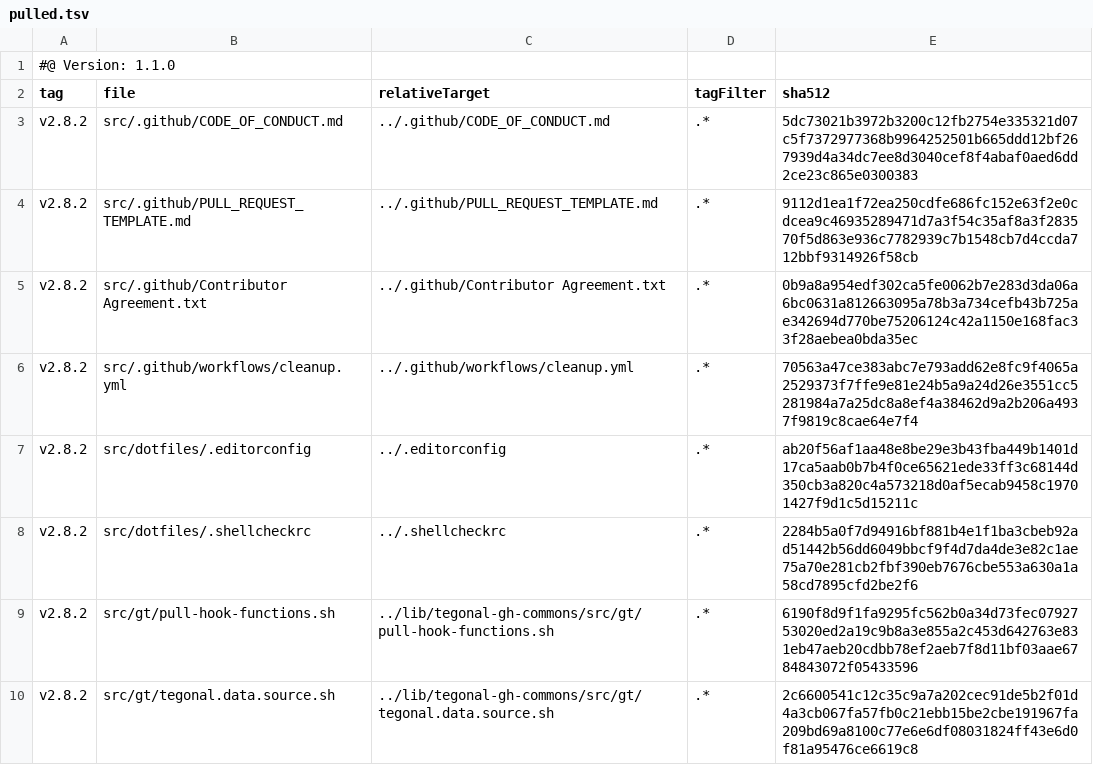
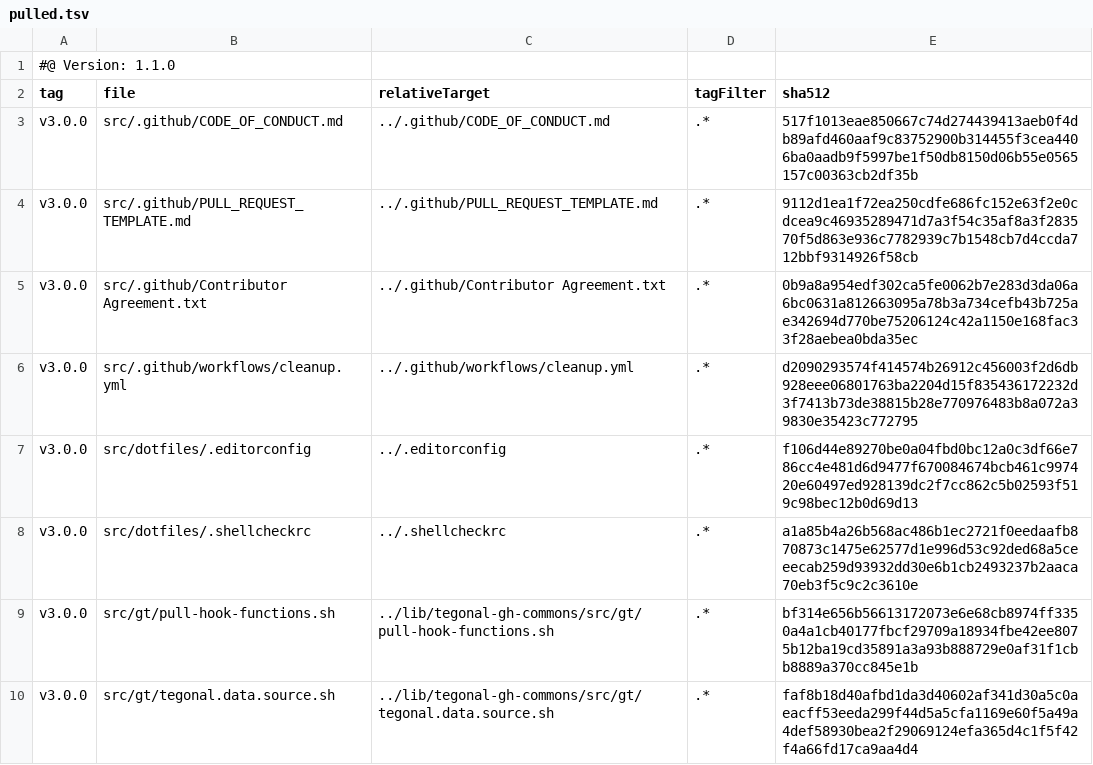
Before and after one commit to tegonal/cohiva, a TSV file: .gt/remotes/tegonal-gh-commons/pulled.tsv, drawn as a sheet.

Commit message:
update files of remote tegonal-gh-commons to version v3.0.0 via gt

```diff
--- a/.gt/remotes/tegonal-gh-commons/pulled.tsv
+++ b/.gt/remotes/tegonal-gh-commons/pulled.tsv
@@ -2,9 +2,9 @@
 tag	file	relativeTarget	tagFilter	sha512
-v2.8.2	src/.github/CODE_OF_CONDUCT.md	../.github/CODE_OF_CONDUCT.md	.*	5dc73021b3972b3200c12fb2754e335321d07c5f7372977368b9964252501b665ddd12bf267939d4a34dc7ee8d3040cef8f4abaf0aed6dd2ce23c865e0300383
-v2.8.2	src/.github/PULL_REQUEST_TEMPLATE.md	../.github/PULL_REQUEST_TEMPLATE.md	.*	9112d1ea1f72ea250cdfe686fc152e63f2e0cdcea9c46935289471d7a3f54c35af8a3f283570f5d863e936c7782939c7b1548cb7d4ccda712bbf9314926f58cb
-v2.8.2	src/.github/Contributor Agreement.txt	../.github/Contributor Agreement.txt	.*	0b9a8a954edf302ca5fe0062b7e283d3da06a6bc0631a812663095a78b3a734cefb43b725ae342694d770be75206124c42a1150e168fac33f28aebea0bda35ec
-v2.8.2	src/.github/workflows/cleanup.yml	../.github/workflows/cleanup.yml	.*	70563a47ce383abc7e793add62e8fc9f4065a2529373f7ffe9e81e24b5a9a24d26e3551cc5281984a7a25dc8a8ef4a38462d9a2b206a4937f9819c8cae64e7f4
-v2.8.2	src/dotfiles/.editorconfig	../.editorconfig	.*	ab20f56af1aa48e8be29e3b43fba449b1401d17ca5aab0b7b4f0ce65621ede33ff3c68144d350cb3a820c4a573218d0af5ecab9458c19701427f9d1c5d15211c
-v2.8.2	src/dotfiles/.shellcheckrc	../.shellcheckrc	.*	2284b5a0f7d94916bf881b4e1f1ba3cbeb92ad51442b56dd6049bbcf9f4d7da4de3e82c1ae75a70e281cb2fbf390eb7676cbe553a630a1a58cd7895cfd2be2f6
-v2.8.2	src/gt/pull-hook-functions.sh	../lib/tegonal-gh-commons/src/gt/pull-hook-functions.sh	.*	6190f8d9f1fa9295fc562b0a34d73fec0792753020ed2a19c9b8a3e855a2c453d642763e831eb47aeb20cdbb78ef2aeb7f8d11bf03aae6784843072f05433596
-v2.8.2	src/gt/tegonal.data.source.sh	../lib/tegonal-gh-commons/src/gt/tegonal.data.source.sh	.*	2c6600541c12c35c9a7a202cec91de5b2f01d4a3cb067fa57fb0c21ebb15be2cbe191967fa209bd69a8100c77e6e6df08031824ff43e6d0f81a95476ce6619c8
+v3.0.0	src/.github/CODE_OF_CONDUCT.md	../.github/CODE_OF_CONDUCT.md	.*	517f1013eae850667c74d274439413aeb0f4db89afd460aaf9c83752900b314455f3cea4406ba0aadb9f5997be1f50db8150d06b55e0565157c00363cb2df35b
+v3.0.0	src/.github/PULL_REQUEST_TEMPLATE.md	../.github/PULL_REQUEST_TEMPLATE.md	.*	9112d1ea1f72ea250cdfe686fc152e63f2e0cdcea9c46935289471d7a3f54c35af8a3f283570f5d863e936c7782939c7b1548cb7d4ccda712bbf9314926f58cb
+v3.0.0	src/.github/Contributor Agreement.txt	../.github/Contributor Agreement.txt	.*	0b9a8a954edf302ca5fe0062b7e283d3da06a6bc0631a812663095a78b3a734cefb43b725ae342694d770be75206124c42a1150e168fac33f28aebea0bda35ec
+v3.0.0	src/.github/workflows/cleanup.yml	../.github/workflows/cleanup.yml	.*	d2090293574f414574b26912c456003f2d6db928eee06801763ba2204d15f835436172232d3f7413b73de38815b28e770976483b8a072a39830e35423c772795
+v3.0.0	src/dotfiles/.editorconfig	../.editorconfig	.*	f106d44e89270be0a04fbd0bc12a0c3df66e786cc4e481d6d9477f670084674bcb461c997420e60497ed928139dc2f7cc862c5b02593f519c98bec12b0d69d13
+v3.0.0	src/dotfiles/.shellcheckrc	../.shellcheckrc	.*	a1a85b4a26b568ac486b1ec2721f0eedaafb870873c1475e62577d1e996d53c92ded68a5ceeecab259d93932dd30e6b1cb2493237b2aaca70eb3f5c9c2c3610e
+v3.0.0	src/gt/pull-hook-functions.sh	../lib/tegonal-gh-commons/src/gt/pull-hook-functions.sh	.*	bf314e656b56613172073e6e68cb8974ff3350a4a1cb40177fbcf29709a18934fbe42ee8075b12ba19cd35891a3a93b888729e0af31f1cbb8889a370cc845e1b
+v3.0.0	src/gt/tegonal.data.source.sh	../lib/tegonal-gh-commons/src/gt/tegonal.data.source.sh	.*	faf8b18d40afbd1da3d40602af341d30a5c0aeacff53eeda299f44d5a5cfa1169e60f5a49a4def58930bea2f29069124efa365d4c1f5f42f4a66fd17ca9aa4d4
```
Also changed, not shown: 6 other files.
